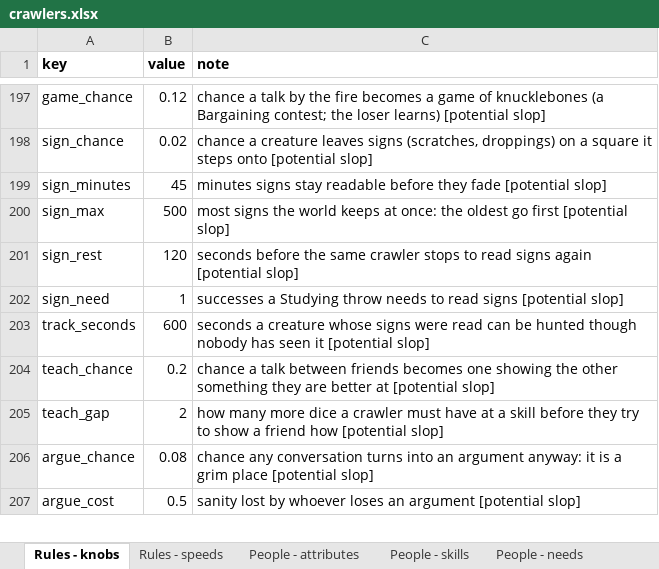
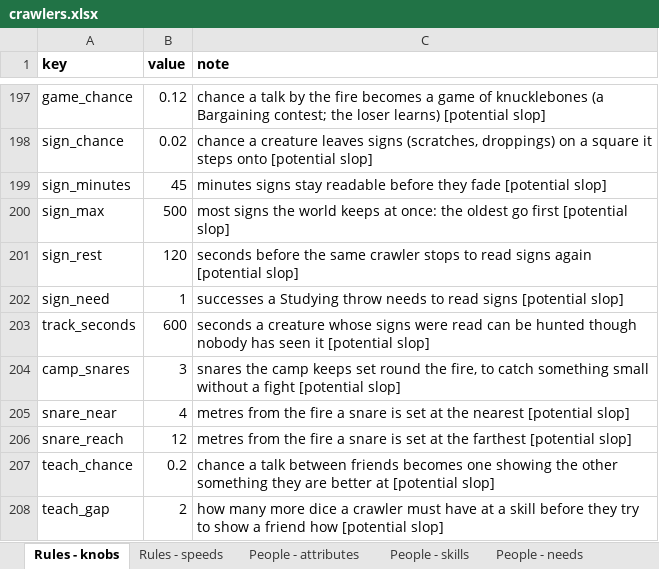
Before and after one commit to myrmecbruh/Project-Crawlers, an Excel workbook: crawlers.xlsx, sheet Rules - knobs, drawn as a sheet; only a part is shown, gaps mark what is left out; the shorter side is filled out with more unchanged rows; values as stored, in another font and other column widths than the file's, no borders; the diff names each change by its address in the sheet, - before the commit and + after, or states it on an @@ line.

```diff
--- a/crawlers.xlsx (sheet Rules - knobs)
+++ b/crawlers.xlsx (sheet Rules - knobs)
+row 204: camp_snares | 3 | snares the camp keeps set round the fire, to catch something small without a fight [potential slop]
+row 205: snare_near | 4 | metres from the fire a snare is set at the nearest [potential slop]
+row 206: snare_reach | 12 | metres from the fire a snare is set at the farthest [potential slop]
```
Also changed, not shown: sheet Work - tasks, 3 other files.
